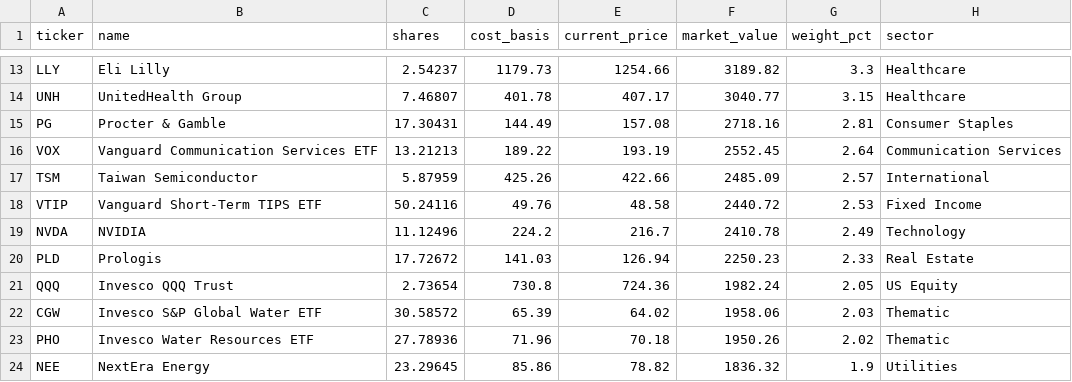
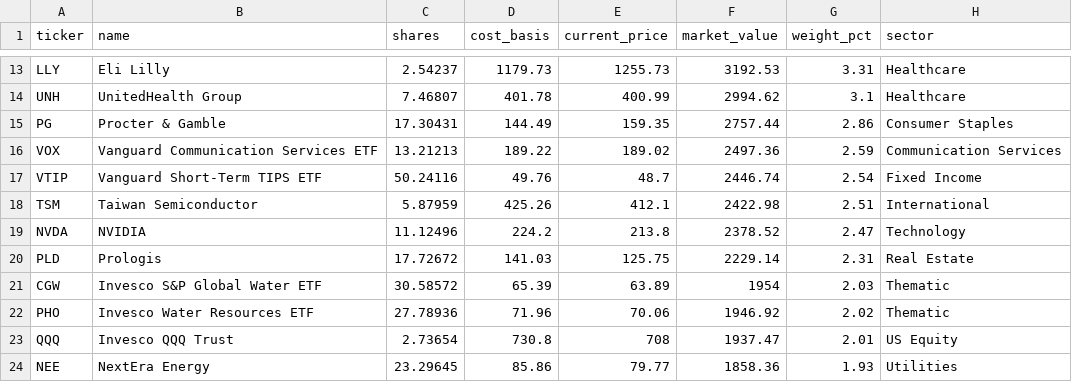
Before and after one commit to 4MaticLK/PersonalWebsite, a CSV file: public/data/personal-portfolio/holdings.csv, drawn as a sheet; only a part is shown, gaps mark what is left out; removed rows and columns are numbered as before the commit, all else as after; the diff covers the shown part only; the diff names each change by its address in the sheet, - before the commit and + after, or states it on an @@ line.

```diff
--- a/public/data/personal-portfolio/holdings.csv
+++ b/public/data/personal-portfolio/holdings.csv
-E13 (current_price): 1254.66
+E13 (current_price): 1255.73
-F13 (market_value): 3189.82
+F13 (market_value): 3192.53
-G13 (weight_pct): 3.3
+G13 (weight_pct): 3.31
-E14 (current_price): 407.17
+E14 (current_price): 400.99
-F14 (market_value): 3040.77
+F14 (market_value): 2994.62
-G14 (weight_pct): 3.15
+G14 (weight_pct): 3.1
-E15 (current_price): 157.08
+E15 (current_price): 159.35
-F15 (market_value): 2718.16
+F15 (market_value): 2757.44
-G15 (weight_pct): 2.81
+G15 (weight_pct): 2.86
-E16 (current_price): 193.19
+E16 (current_price): 189.02
-F16 (market_value): 2552.45
+F16 (market_value): 2497.36
-G16 (weight_pct): 2.64
+G16 (weight_pct): 2.59
-row 17: TSM | Taiwan Semiconductor | 5.87959 | 425.26 | 422.66 | 2485.09 | 2.57 | International
-E17 (current_price): 48.58
+E17 (current_price): 48.7
-F17 (market_value): 2440.72
+F17 (market_value): 2446.74
-G17 (weight_pct): 2.53
+G17 (weight_pct): 2.54
+row 18: TSM | Taiwan Semiconductor | 5.87959 | 425.26 | 412.1 | 2422.98 | 2.51 | International
-E19 (current_price): 216.7
+E19 (current_price): 213.8
-F19 (market_value): 2410.78
+F19 (market_value): 2378.52
-G19 (weight_pct): 2.49
+G19 (weight_pct): 2.47
-E20 (current_price): 126.94
+E20 (current_price): 125.75
-F20 (market_value): 2250.23
+F20 (market_value): 2229.14
-G20 (weight_pct): 2.33
+G20 (weight_pct): 2.31
-row 21: QQQ | Invesco QQQ Trust | 2.73654 | 730.8 | 724.36 | 1982.24 | 2.05 | US Equity
-E21 (current_price): 64.02
+E21 (current_price): 63.89
-F21 (market_value): 1958.06
+F21 (market_value): 1954
-E22 (current_price): 70.18
+E22 (current_price): 70.06
-F22 (market_value): 1950.26
+F22 (market_value): 1946.92
+row 23: QQQ | Invesco QQQ Trust | 2.73654 | 730.8 | 708 | 1937.47 | 2.01 | US Equity
-E24 (current_price): 78.82
+E24 (current_price): 79.77
-F24 (market_value): 1836.32
+F24 (market_value): 1858.36
-G24 (weight_pct): 1.9
+G24 (weight_pct): 1.93
```
Also changed, not shown: 1 added row, 1 removed row and 33 edited cells elsewhere in this file, 1 other file.
